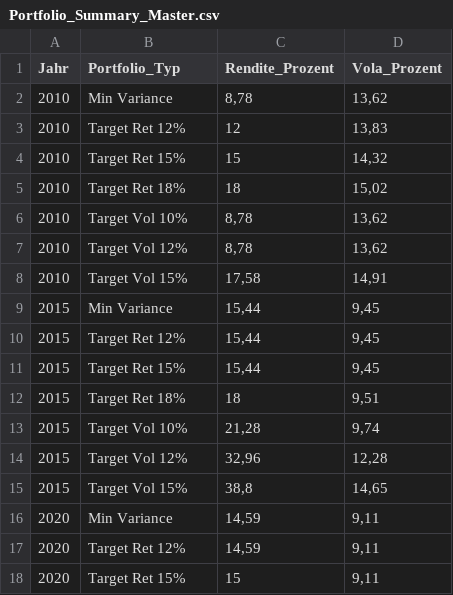
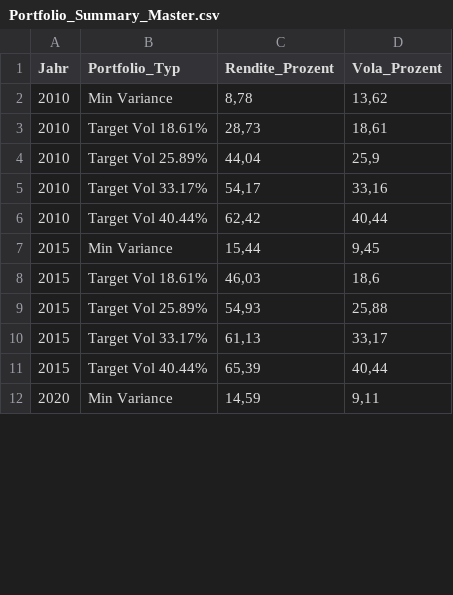
Before and after one commit to lorenzfedl-cmyk/Bachelorarbeit_Markowitz, a CSV file: data/Portfolio_Summary_Master.csv, drawn as a sheet; only a part is shown; the diff covers the shown part only.

Commit message:
Backend UND Frontend:
CA CC Vergleich
1+4 Portfolios
Visualisierung angepasst
Schleifen eingebaut

```diff
--- a/data/Portfolio_Summary_Master.csv
+++ b/data/Portfolio_Summary_Master.csv
@@ -2,17 +2,11 @@
 "2010";"Min Variance";8,78;13,62
-"2010";"Target Ret 12%";12;13,83
-"2010";"Target Ret 15%";15;14,32
-"2010";"Target Ret 18%";18;15,02
-"2010";"Target Vol 10%";8,78;13,62
-"2010";"Target Vol 12%";8,78;13,62
-"2010";"Target Vol 15%";17,58;14,91
+"2010";"Target Vol 18.61%";28,73;18,61
+"2010";"Target Vol 25.89%";44,04;25,9
+"2010";"Target Vol 33.17%";54,17;33,16
+"2010";"Target Vol 40.44%";62,42;40,44
 "2015";"Min Variance";15,44;9,45
-"2015";"Target Ret 12%";15,44;9,45
-"2015";"Target Ret 15%";15,44;9,45
-"2015";"Target Ret 18%";18;9,51
-"2015";"Target Vol 10%";21,28;9,74
-"2015";"Target Vol 12%";32,96;12,28
-"2015";"Target Vol 15%";38,8;14,65
+"2015";"Target Vol 18.61%";46,03;18,6
+"2015";"Target Vol 25.89%";54,93;25,88
+"2015";"Target Vol 33.17%";61,13;33,17
+"2015";"Target Vol 40.44%";65,39;40,44
 "2020";"Min Variance";14,59;9,11
-"2020";"Target Ret 12%";14,59;9,11
-"2020";"Target Ret 15%";15;9,11
```
Also changed, not shown: 2 removed rows and 24 edited cells elsewhere in this file, 9 other files.
